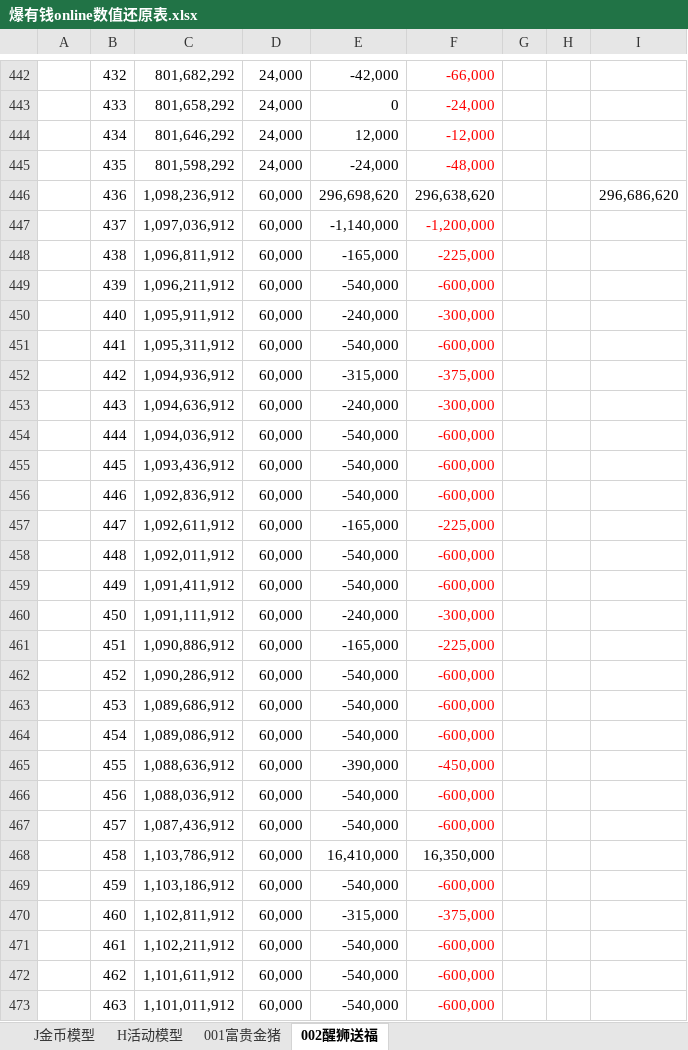
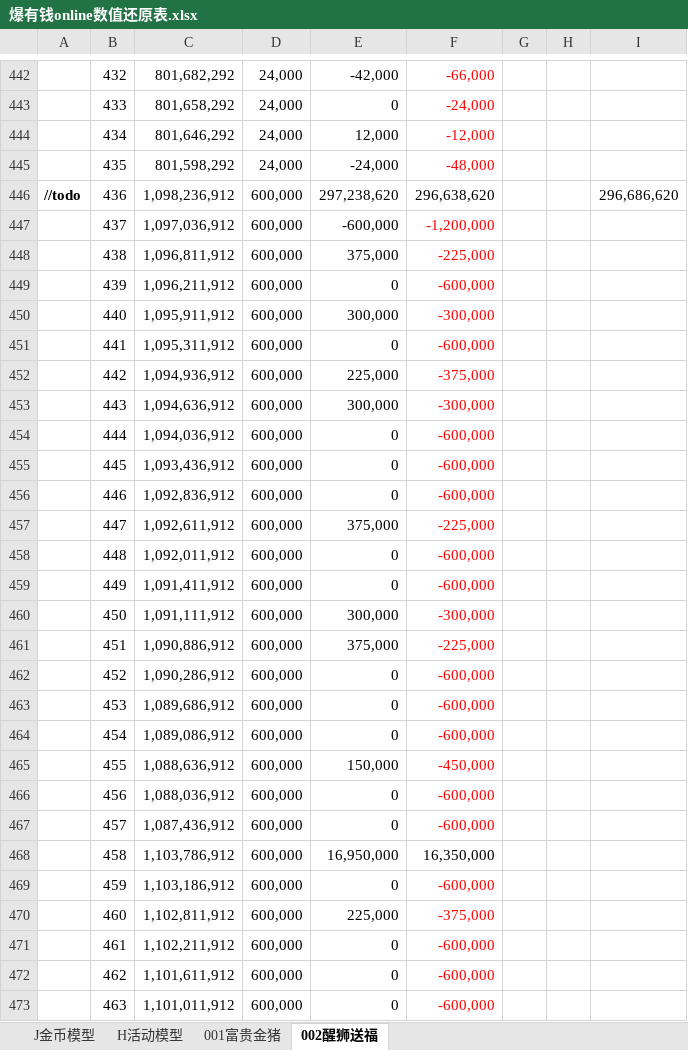
Before and after one commit to FelingOD/Slot-Monitor, an Excel workbook: 爆有钱online数值还原表.xlsx, sheet 002醒狮送福, drawn as a sheet; only a part is shown, gaps mark what is left out; values as stored, in another font and other column widths than the file's, no borders; charts and pictures not drawn; the diff covers the shown part only; the diff names each change by its address in the sheet, - before the commit and + after, or states it on an @@ line.

Commit message:
更新数值还原表
1.新增中奖率
2.新增局内剩余金币、局内损耗金币等数据
3.sheet【002醒狮送福】中，更新部分特殊游戏触发情况

```diff
--- a/爆有钱online数值还原表.xlsx (sheet 002醒狮送福)
+++ b/爆有钱online数值还原表.xlsx (sheet 002醒狮送福)
-A446: (empty)
+A446: //todo
-D446:D473: 60,000
+D446:D473: 600,000
-E446: 296,698,620
+E446: 297,238,620
-E447: -1,140,000
+E447: -600,000
-E448: -165,000
+E448: 375,000
-E449: -540,000
+E449: 0
-E450: -240,000
+E450: 300,000
-E451: -540,000
+E451: 0
-E452: -315,000
+E452: 225,000
-E453: -240,000
+E453: 300,000
-E454:E456: -540,000
+E454:E456: 0
-E457: -165,000
+E457: 375,000
-E458:E459: -540,000
+E458:E459: 0
-E460: -240,000
+E460: 300,000
-E461: -165,000
+E461: 375,000
-E462:E464: -540,000
+E462:E464: 0
-E465: -390,000
+E465: 150,000
-E466:E467: -540,000
+E466:E467: 0
-E468: 16,410,000
+E468: 16,950,000
-E469: -540,000
+E469: 0
-E470: -315,000
+E470: 225,000
-E471:E473: -540,000
+E471:E473: 0
```
Also changed, not shown: 262 edited cells and cell formats elsewhere in this sheet, sheet 001富贵金猪, formulas that keep their value, charts or pictures.
